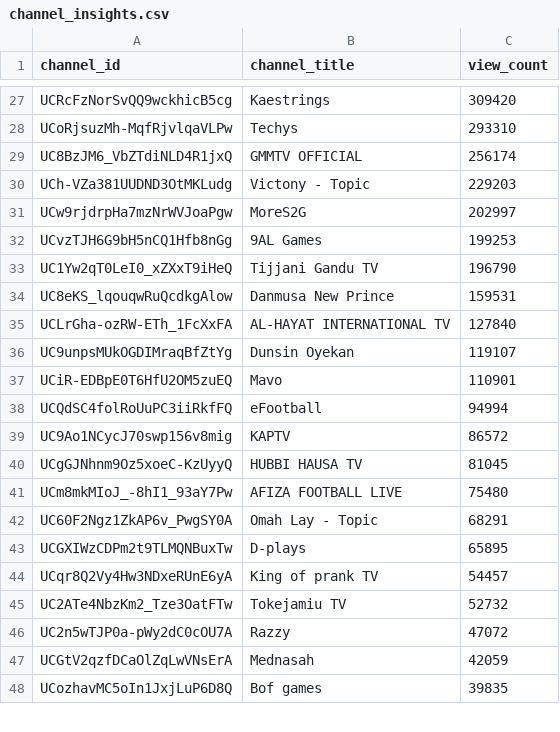
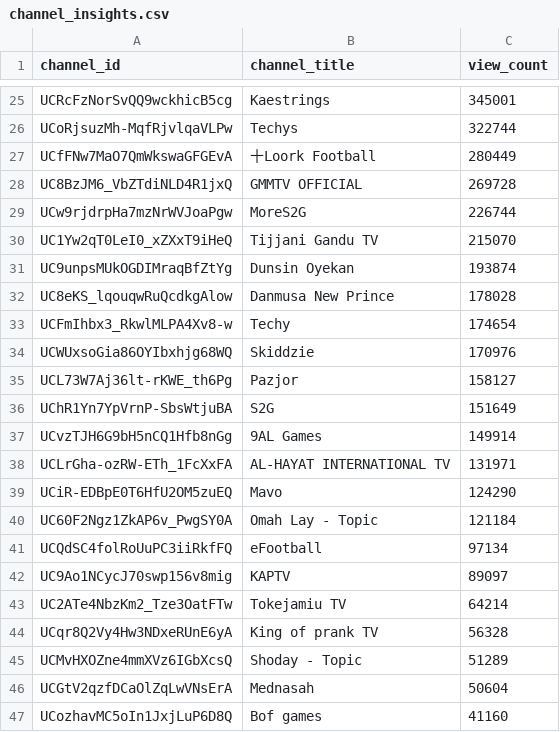
Before and after one commit to chinedumsunday/youtube_pipeline, a CSV file: results/channel_insights.csv, drawn as a sheet; only a part is shown, gaps mark what is left out; removed rows and columns are numbered as before the commit, all else as after; the diff covers the shown part only; the diff names each change by its address in the sheet, - before the commit and + after, or states it on an @@ line.

```diff
--- a/results/channel_insights.csv
+++ b/results/channel_insights.csv
-C25 (view_count): 309420
+C25 (view_count): 345001
-C26 (view_count): 293310
+C26 (view_count): 322744
+row 27: UCfFNw7MaO7QmWkswaGFGEvA | 十Loork Football | 280449
-C28 (view_count): 256174
+C28 (view_count): 269728
-row 30: UCh-VZa381UUDND3OtMKLudg | Victony - Topic | 229203
-C29 (view_count): 202997
+C29 (view_count): 226744
-row 32: UCvzTJH6G9bH5nCQ1Hfb8nGg | 9AL Games | 199253
-C30 (view_count): 196790
+C30 (view_count): 215070
+row 31: UC9unpsMUkOGDIMraqBfZtYg | Dunsin Oyekan | 193874
-C32 (view_count): 159531
+C32 (view_count): 178028
+row 33: UCFmIhbx3_RkwlMLPA4Xv8-w | Techy | 174654
+row 34: UCWUxsoGia86OYIbxhjg68WQ | Skiddzie | 170976
+row 35: UCL73W7Aj36lt-rKWE_th6Pg | Pazjor | 158127
+row 36: UChR1Yn7YpVrnP-SbsWtjuBA | S2G | 151649
+row 37: UCvzTJH6G9bH5nCQ1Hfb8nGg | 9AL Games | 149914
-C38 (view_count): 127840
+C38 (view_count): 131971
-row 36: UC9unpsMUkOGDIMraqBfZtYg | Dunsin Oyekan | 119107
-C39 (view_count): 110901
+C39 (view_count): 124290
+row 40: UC60F2Ngz1ZkAP6v_PwgSY0A | Omah Lay - Topic | 121184
-C41 (view_count): 94994
+C41 (view_count): 97134
-C42 (view_count): 86572
+C42 (view_count): 89097
-row 40: UCgGJNhnm9Oz5xoeC-KzUyyQ | HUBBI HAUSA TV | 81045
-row 41: UCm8mkMIoJ_-8hI1_93aY7Pw | AFIZA FOOTBALL LIVE | 75480
-row 42: UC60F2Ngz1ZkAP6v_PwgSY0A | Omah Lay - Topic | 68291
-row 43: UCGXIWzCDPm2t9TLMQNBuxTw | D-plays | 65895
-row 44: UCqr8Q2Vy4Hw3NDxeRUnE6yA | King of prank TV | 54457
-C43 (view_count): 52732
+C43 (view_count): 64214
-row 46: UC2n5wTJP0a-pWy2dC0cOU7A | Razzy | 47072
+row 44: UCqr8Q2Vy4Hw3NDxeRUnE6yA | King of prank TV | 56328
+row 45: UCMvHXOZne4mmXVz6IGbXcsQ | Shoday - Topic | 51289
-C46 (view_count): 42059
+C46 (view_count): 50604
-C47 (view_count): 39835
+C47 (view_count): 41160
```
Also changed, not shown: 10 added rows, 11 removed rows and 17 edited cells elsewhere in this file, results/daily_growth.csv, results/daily_rank_movers.csv, 3 other files.
